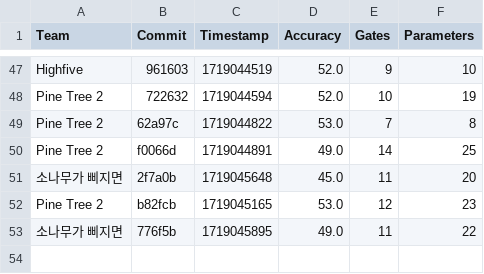
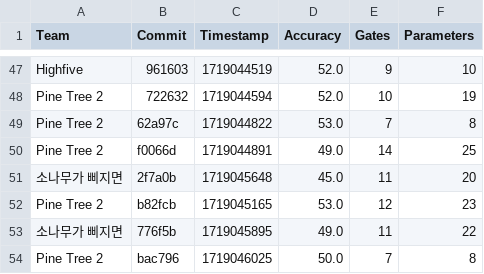
Before and after one commit to willieab/qml-challenge-scorer, a CSV file: site/results.csv, drawn as a sheet; only a part is shown, gaps mark what is left out; the diff names each change by its address in the sheet, - before the commit and + after, or states it on an @@ line.

Commit message:
Scoring bac796 from Pine Tree 2

```diff
--- a/site/results.csv
+++ b/site/results.csv
+row 54: Pine Tree 2 | bac796 | 1719046025 | 50.0 | 7 | 8
```
